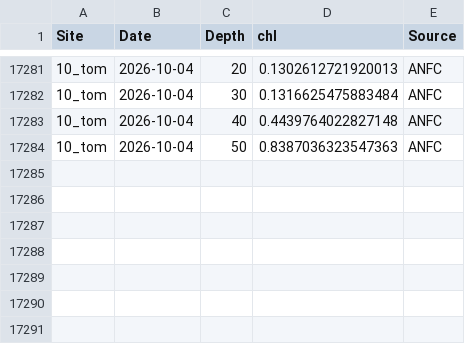
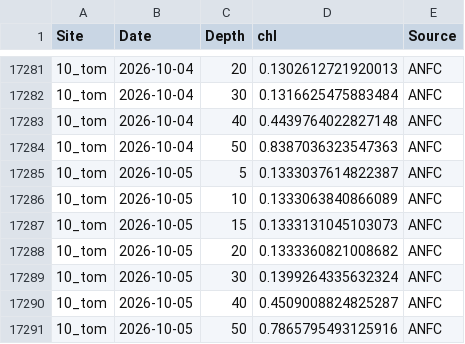
Before and after one commit to sharkbot952/temp_test2, a CSV file: data/cmem/chl/chl_10_tom.csv, drawn as a sheet; only a part is shown, gaps mark what is left out.

```diff
--- a/data/cmem/chl/chl_10_tom.csv
+++ b/data/cmem/chl/chl_10_tom.csv
@@ -17284 +17284,8 @@
 10_tom,2026-10-04,50,0.8387036323547363,ANFC
+10_tom,2026-10-05,5,0.1333037614822387,ANFC
+10_tom,2026-10-05,10,0.1333063840866089,ANFC
+10_tom,2026-10-05,15,0.1333131045103073,ANFC
+10_tom,2026-10-05,20,0.1333360821008682,ANFC
+10_tom,2026-10-05,30,0.1399264335632324,ANFC
+10_tom,2026-10-05,40,0.4509008824825287,ANFC
+10_tom,2026-10-05,50,0.7865795493125916,ANFC
```
Also changed, not shown: data/cmem/chl/chl_12_mas.csv, data/cmem/chl/chl_7_hab.csv, 13 other files.
